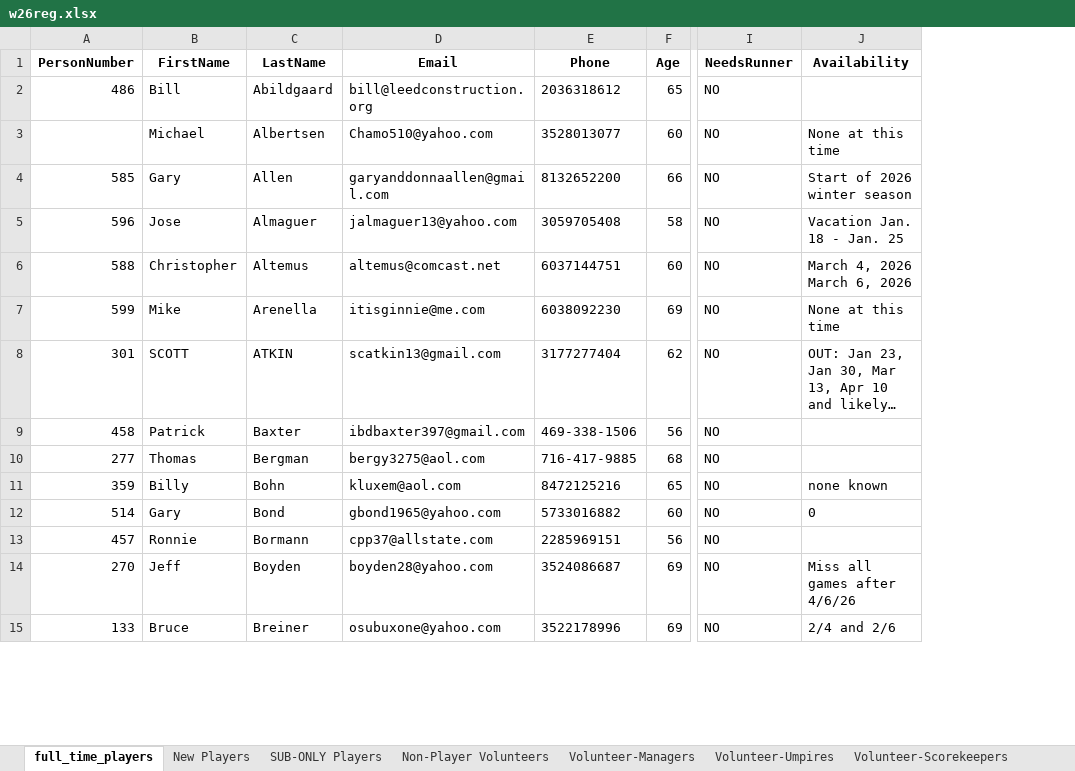
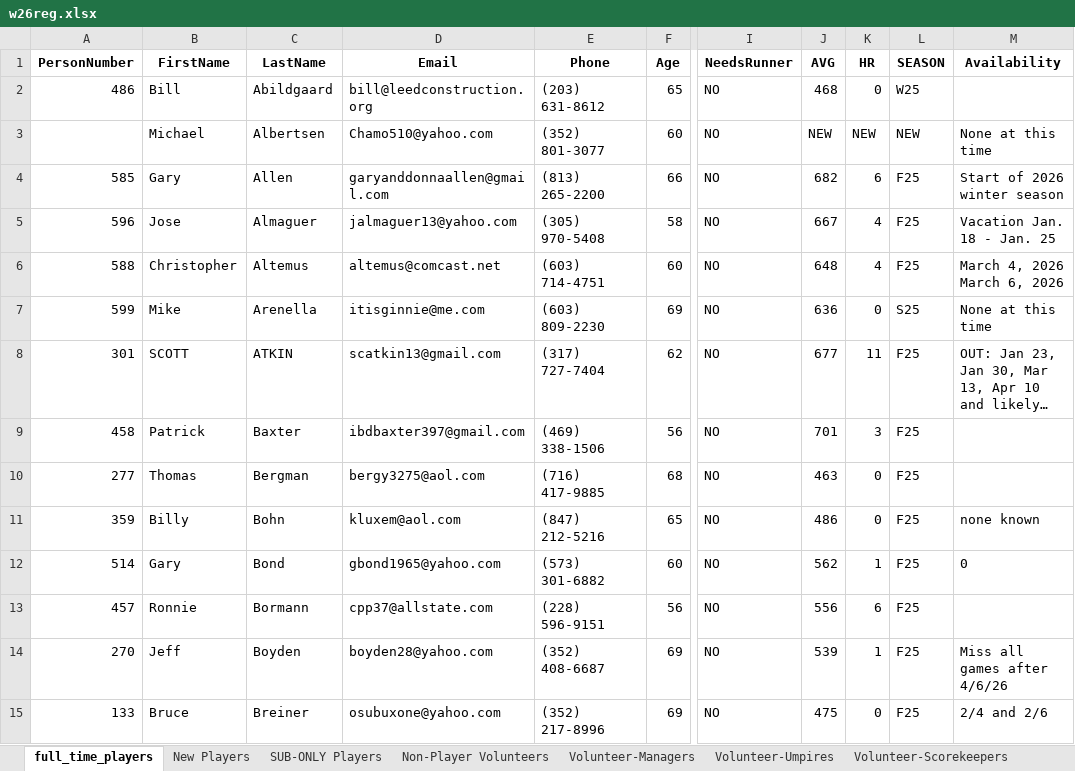
Before and after one commit to JamieHall1962/VillagesD1Softball, an Excel workbook: w26reg.xlsx, sheet full_time_players, drawn as a sheet; only a part is shown, gaps mark what is left out; long unchanged cells end in …; values as stored, in another font and other column widths than the file's, no borders; the diff covers the shown part only; the diff names each change by its address in the sheet, - before the commit and + after, or states it on an @@ line.

```diff
--- a/w26reg.xlsx (sheet full_time_players)
+++ b/w26reg.xlsx (sheet full_time_players)
+column J (AVG), rows 2-15: 468 | NEW | 682 | 667 | 648 | 636 | 677 | 701 | 463 | 486 | 562 | 556 | 539 | 475
+column K (HR), rows 2-15: 0 | NEW | 6 | 4 | 4 | 0 | 11 | 3 | 0 | 0 | 1 | 6 | 1 | 0
+column L (SEASON), rows 2-15: W25 | NEW | F25 | F25 | F25 | S25 | F25 | F25 | F25 | F25 | F25 | F25 | F25 | F25
-E2 (Phone): 2036318612
+E2 (Phone): (203) 631-8612
-E3 (Phone): 3528013077
+E3 (Phone): (352) 801-3077
-E4 (Phone): 8132652200
+E4 (Phone): (813) 265-2200
-E5 (Phone): 3059705408
+E5 (Phone): (305) 970-5408
-E6 (Phone): 6037144751
+E6 (Phone): (603) 714-4751
-E7 (Phone): 6038092230
+E7 (Phone): (603) 809-2230
-E8 (Phone): 3177277404
+E8 (Phone): (317) 727-7404
-E9 (Phone): 469-338-1506
+E9 (Phone): (469) 338-1506
-E10 (Phone): 716-417-9885
+E10 (Phone): (716) 417-9885
-E11 (Phone): 8472125216
+E11 (Phone): (847) 212-5216
-E12 (Phone): 5733016882
+E12 (Phone): (573) 301-6882
-E13 (Phone): 2285969151
+E13 (Phone): (228) 596-9151
-E14 (Phone): 3524086687
+E14 (Phone): (352) 408-6687
-E15 (Phone): 3522178996
+E15 (Phone): (352) 217-8996
```
Also changed, not shown: 150 edited cells elsewhere in this sheet, sheet Contact Sheet, sheet Raw Cleaned, sheet Volunteer-Umpires, sheet New Players, sheet Volunteer-Scorekeepers, sheet SUB-ONLY Players, 2 more sheets, 6 other files.
